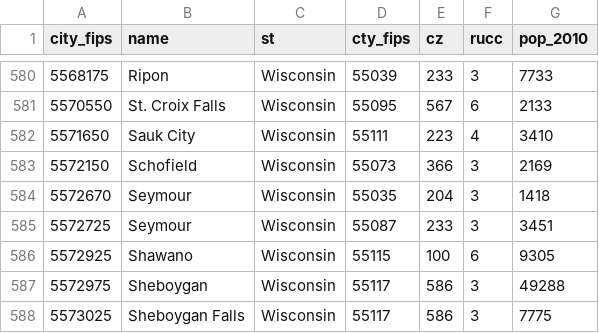
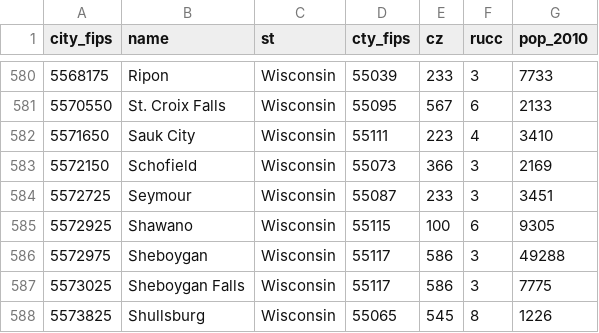
Before and after one commit to andrewvanleuven/mainstreet, a CSV file: data/csv/universe/universe.csv, drawn as a sheet; only a part is shown, gaps mark what is left out; the shorter side is filled out with more unchanged rows; the diff names each change by its address in the sheet, - before the commit and + after, or states it on an @@ line.

Commit message:
fixed problems with universe list & added distance-to-downtown variable

```diff
--- a/data/csv/universe/universe.csv
+++ b/data/csv/universe/universe.csv
-row 584: 5572670 | Seymour | Wisconsin | 55035 | 204 | 3 | 1418
```
Also changed, not shown: data/csv/universe/analytical_universe.csv, data/csv/universe/msp_universe.csv, 12 other files.
